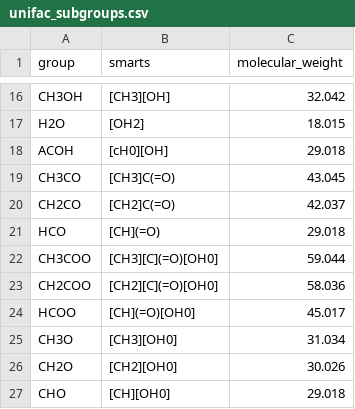
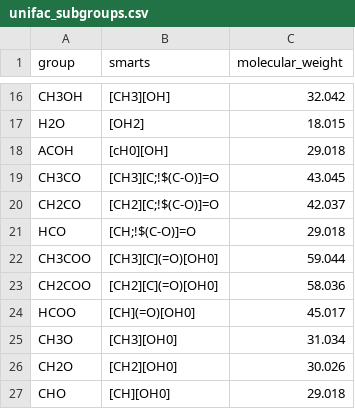
Before and after one commit to ipqa-research/ugropy, a CSV file: ugropy/groupscsv/unifac/unifac_subgroups.csv, drawn as a sheet; only a part is shown, gaps mark what is left out.

```diff
--- a/ugropy/groupscsv/unifac/unifac_subgroups.csv
+++ b/ugropy/groupscsv/unifac/unifac_subgroups.csv
@@ -18,5 +18,5 @@ H2O|[OH2]|18.015
 ACOH|[cH0][OH]|29.018
-CH3CO|[CH3]C(=O)|43.045
-CH2CO|[CH2]C(=O)|42.037
-HCO|[CH](=O)|29.018
+CH3CO|[CH3][C;!$(C-O)]=O|43.045
+CH2CO|[CH2][C;!$(C-O)]=O|42.037
+HCO|[CH;!$(C-O)]=O|29.018
 CH3COO|[CH3][C](=O)[OH0]|59.044
```
Also changed, not shown: 24 other files.
